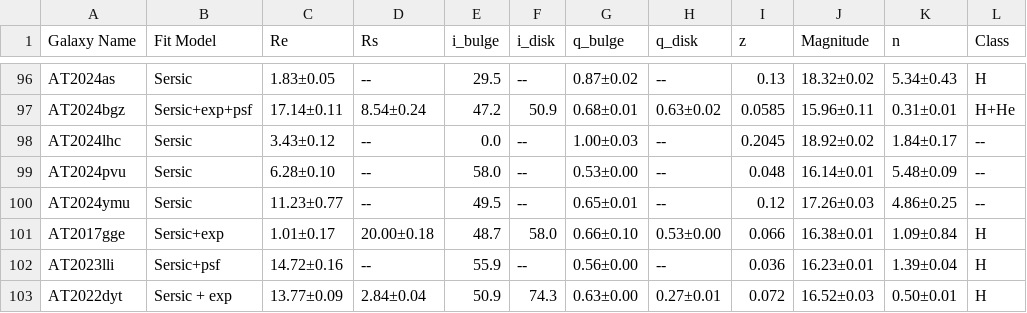
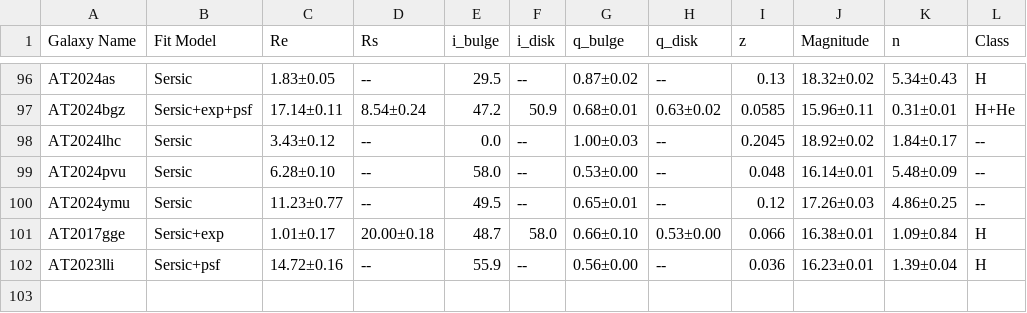
Before and after one commit to PyrovolakisChristos/TDEs-structural-parameters, a CSV file: data/g_band.csv, drawn as a sheet; only a part is shown, gaps mark what is left out; the diff names each change by its address in the sheet, - before the commit and + after, or states it on an @@ line.

```diff
--- a/data/g_band.csv
+++ b/data/g_band.csv
-row 103: AT2022dyt | Sersic + exp | 13.77±0.09 | 2.84±0.04 | 50.9 | 74.3 | 0.63±0.00 | 0.27±0.01 | 0.072 | 16.52±0.03 | 0.50±0.01 | H
```
Also changed, not shown: data/Excluded_TDEs.csv, data/r_band.csv.
